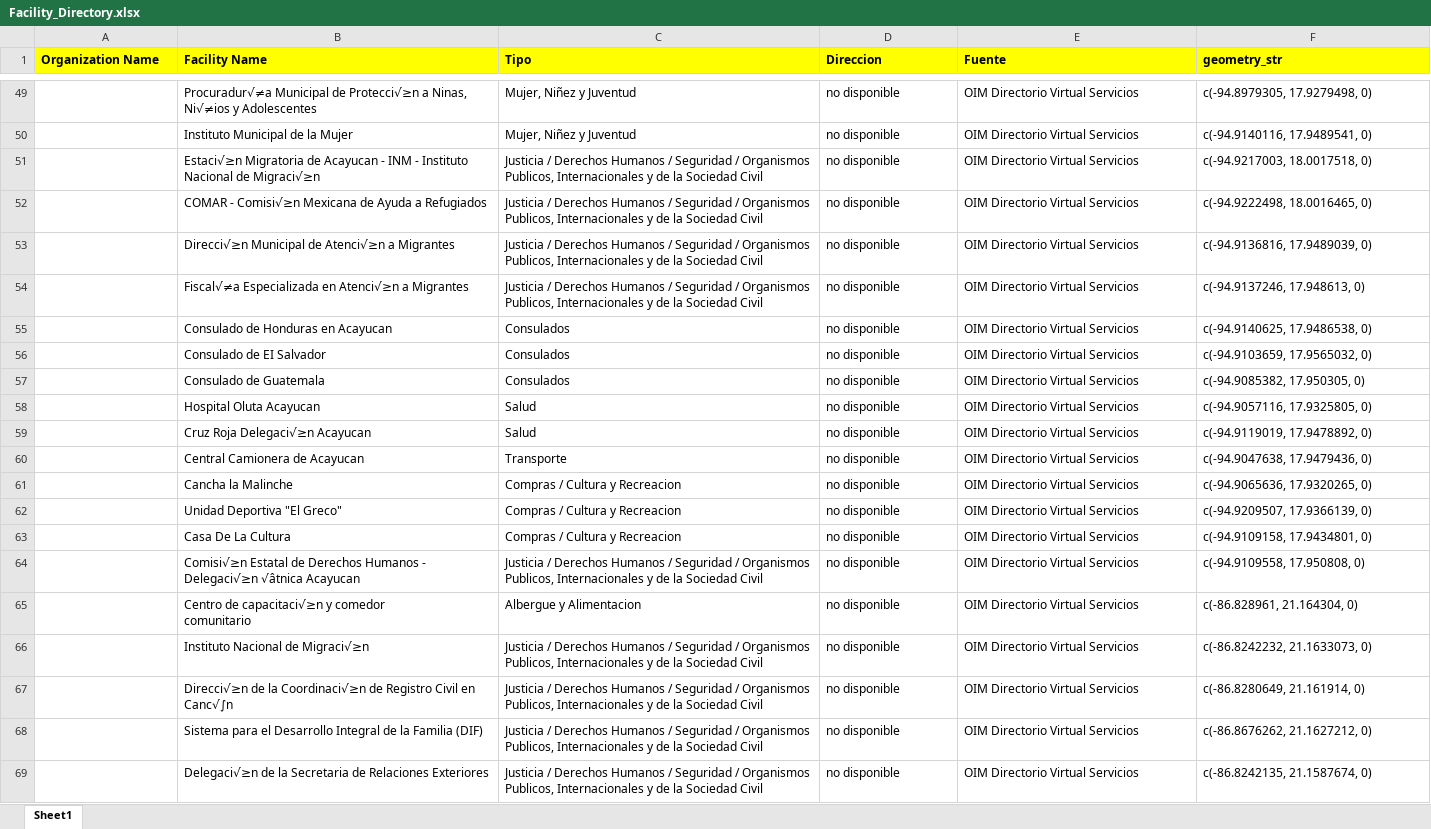
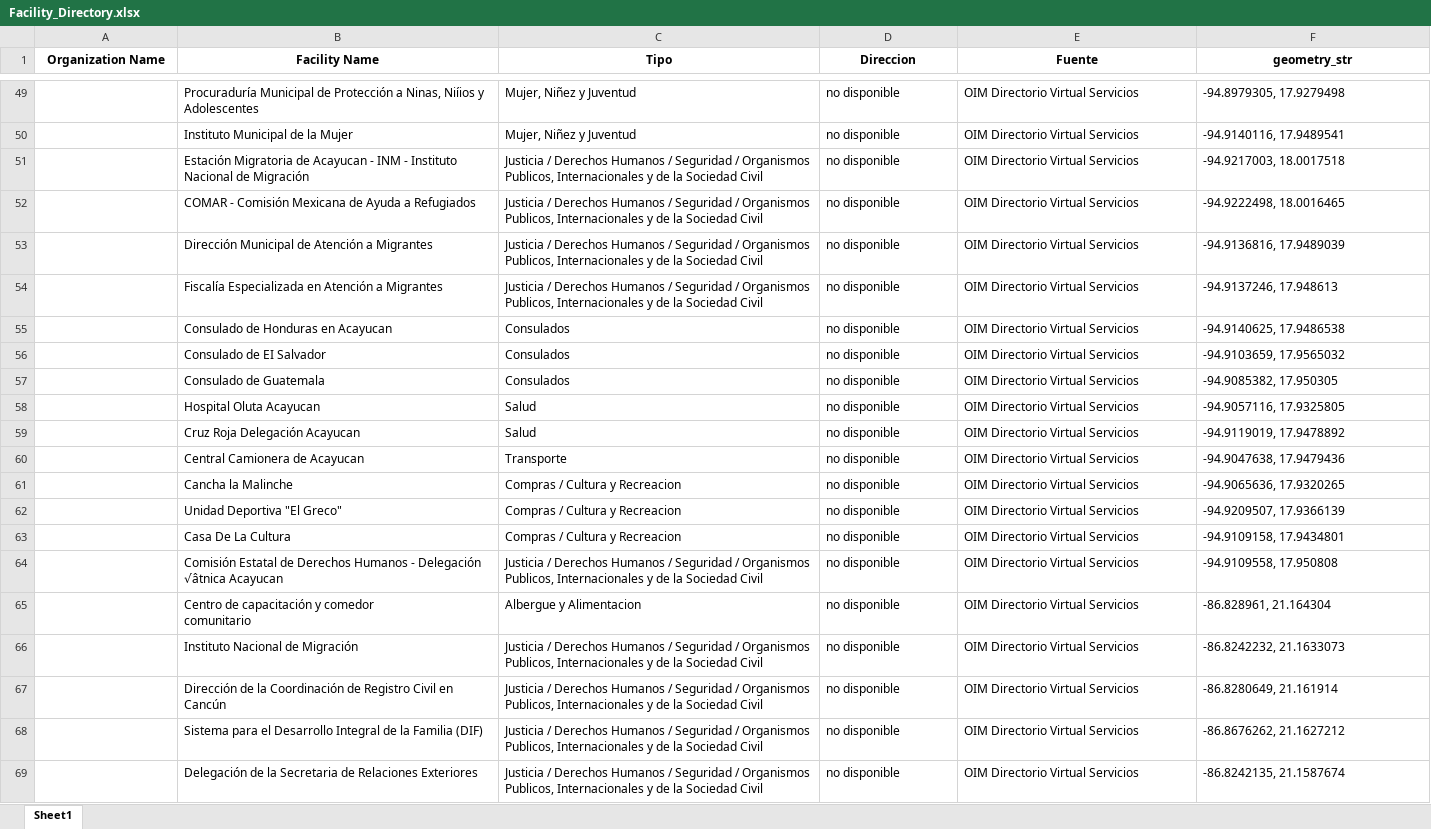
Before and after one commit to puriarter21/Mapa_Migracion_Irregular_Mexico, an Excel workbook: 1. Mapas/3.datos/1. distribution_infraestructura/2. SC Instituciones/Facility_Directory.xlsx, sheet Sheet1, drawn as a sheet; only a part is shown, gaps mark what is left out; values as stored, in another font and other column widths than the file's, no borders; ↵ is a line break in a cell; the diff covers the shown part only; the diff names each change by its address in the sheet, - before the commit and + after, or states it on an @@ line.

```diff
--- a/1. Mapas/3.datos/1. distribution_infraestructura/2. SC Instituciones/Facility_Directory.xlsx (sheet Sheet1)
+++ b/1. Mapas/3.datos/1. distribution_infraestructura/2. SC Instituciones/Facility_Directory.xlsx (sheet Sheet1)
@@ A1:F1 fill: #FFFF00 → none, alignment: left → center @@
-B49 (Facility Name): Procuradur√≠a Municipal de Protecci√≥n a Ninas, Ni√≠ios y Adolescentes
+B49 (Facility Name): Procuraduría Municipal de Protección a Ninas, Niíios y Adolescentes
-F49 (geometry_str): c(-94.8979305, 17.9279498, 0)
+F49 (geometry_str): -94.8979305, 17.9279498
-F50 (geometry_str): c(-94.9140116, 17.9489541, 0)
+F50 (geometry_str): -94.9140116, 17.9489541
-B51 (Facility Name): Estaci√≥n Migratoria de Acayucan - INM - Instituto Nacional de Migraci√≥n
+B51 (Facility Name): Estación Migratoria de Acayucan - INM - Instituto Nacional de Migración
-F51 (geometry_str): c(-94.9217003, 18.0017518, 0)
+F51 (geometry_str): -94.9217003, 18.0017518
-B52 (Facility Name): COMAR - Comisi√≥n Mexicana de…
+B52 (Facility Name): COMAR - Comisión Mexicana de…
-F52 (geometry_str): c(-94.9222498, 18.0016465, 0)
+F52 (geometry_str): -94.9222498, 18.0016465
-B53 (Facility Name): Direcci√≥n Municipal de Atenci√≥n a Migrantes
+B53 (Facility Name): Dirección Municipal de Atención a Migrantes
-F53 (geometry_str): c(-94.9136816, 17.9489039, 0)
+F53 (geometry_str): -94.9136816, 17.9489039
-B54 (Facility Name): Fiscal√≠a Especializada en Atenci√≥n a Migrantes
+B54 (Facility Name): Fiscalía Especializada en Atención a Migrantes
-F54 (geometry_str): c(-94.9137246, 17.948613, 0)
+F54 (geometry_str): -94.9137246, 17.948613
-F55 (geometry_str): c(-94.9140625, 17.9486538, 0)
+F55 (geometry_str): -94.9140625, 17.9486538
-F56 (geometry_str): c(-94.9103659, 17.9565032, 0)
+F56 (geometry_str): -94.9103659, 17.9565032
-F57 (geometry_str): c(-94.9085382, 17.950305, 0)
+F57 (geometry_str): -94.9085382, 17.950305
-F58 (geometry_str): c(-94.9057116, 17.9325805, 0)
+F58 (geometry_str): -94.9057116, 17.9325805
-B59 (Facility Name): Cruz Roja Delegaci√≥n Acayucan
+B59 (Facility Name): Cruz Roja Delegación Acayucan
-F59 (geometry_str): c(-94.9119019, 17.9478892, 0)
+F59 (geometry_str): -94.9119019, 17.9478892
-F60 (geometry_str): c(-94.9047638, 17.9479436, 0)
+F60 (geometry_str): -94.9047638, 17.9479436
-F61 (geometry_str): c(-94.9065636, 17.9320265, 0)
+F61 (geometry_str): -94.9065636, 17.9320265
-F62 (geometry_str): c(-94.9209507, 17.9366139, 0)
+F62 (geometry_str): -94.9209507, 17.9366139
-F63 (geometry_str): c(-94.9109158, 17.9434801, 0)
+F63 (geometry_str): -94.9109158, 17.9434801
-B64 (Facility Name): Comisi√≥n Estatal de Derechos Humanos - Delegaci√≥n √âtnica Acayucan
+B64 (Facility Name): Comisión Estatal de Derechos Humanos - Delegación √âtnica Acayucan
-F64 (geometry_str): c(-94.9109558, 17.950808, 0)
+F64 (geometry_str): -94.9109558, 17.950808
-B65 (Facility Name): Centro de capacitaci√≥n y comedor ↵ comunitario
+B65 (Facility Name): Centro de capacitación y comedor ↵ comunitario
-F65 (geometry_str): c(-86.828961, 21.164304, 0)
+F65 (geometry_str): -86.828961, 21.164304
-B66 (Facility Name): Instituto Nacional de Migraci√≥n
+B66 (Facility Name): Instituto Nacional de Migración
-F66 (geometry_str): c(-86.8242232, 21.1633073, 0)
+F66 (geometry_str): -86.8242232, 21.1633073
-B67 (Facility Name): Direcci√≥n de la Coordinaci√≥n de Registro Civil en Canc√∫n
+B67 (Facility Name): Dirección de la Coordinación de Registro Civil en Cancún
-F67 (geometry_str): c(-86.8280649, 21.161914, 0)
+F67 (geometry_str): -86.8280649, 21.161914
-F68 (geometry_str): c(-86.8676262, 21.1627212, 0)
+F68 (geometry_str): -86.8676262, 21.1627212
-B69 (Facility Name): Delegaci√≥n de la…
+B69 (Facility Name): Delegación de la…
-F69 (geometry_str): c(-86.8242135, 21.1587674, 0)
+F69 (geometry_str): -86.8242135, 21.1587674
```
Also changed, not shown: 915 edited cells and cell formats elsewhere in this sheet, 1 other file.
